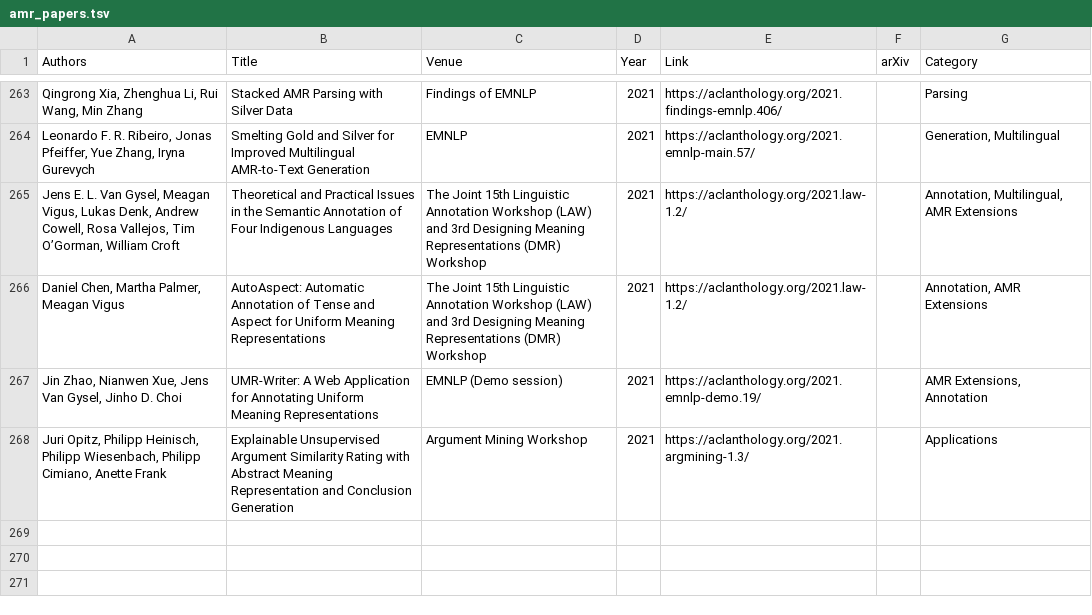
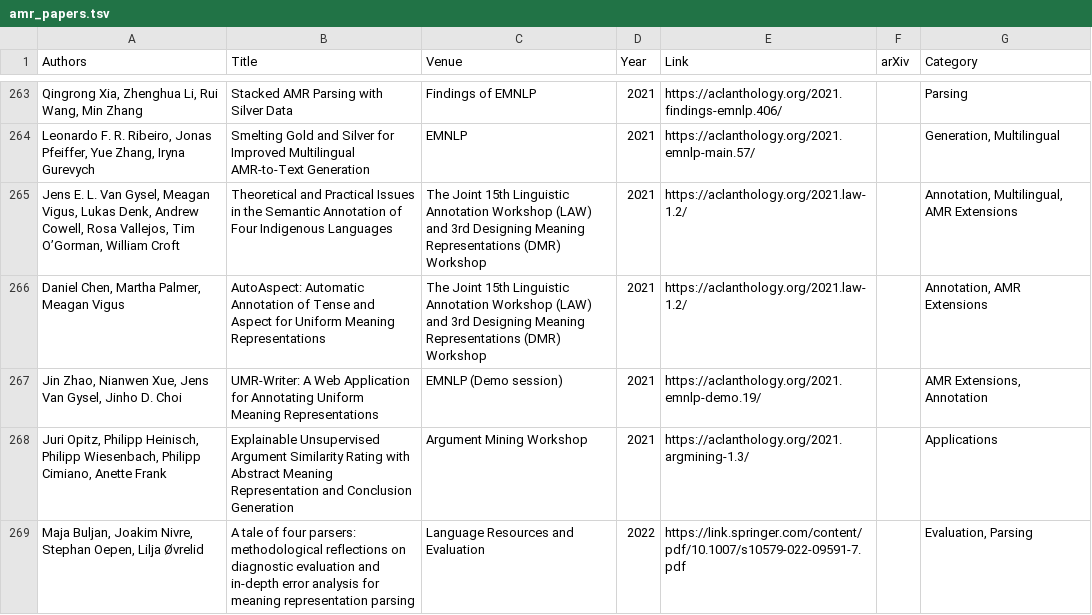
Before and after one commit to nert-nlp/AMR-Bibliography, a TSV file: data/amr_papers.tsv, drawn as a sheet; only a part is shown, gaps mark what is left out; the diff names each change by its address in the sheet, - before the commit and + after, or states it on an @@ line.

Commit message:
Update amr_papers.tsv

```diff
--- a/data/amr_papers.tsv
+++ b/data/amr_papers.tsv
+row 269: Maja Buljan, Joakim Nivre, Stephan Oepen, Lilja Øvrelid | A tale of four parsers: methodological reflections on diagnostic evaluation and in‐depth error analysis for meaning representation parsing | Language Resources and Evaluation | 2022 | https://link.springer.com/content/pdf/10.1007/s10579-022-09591-7.pdf |  | Evaluation, Parsing
```
